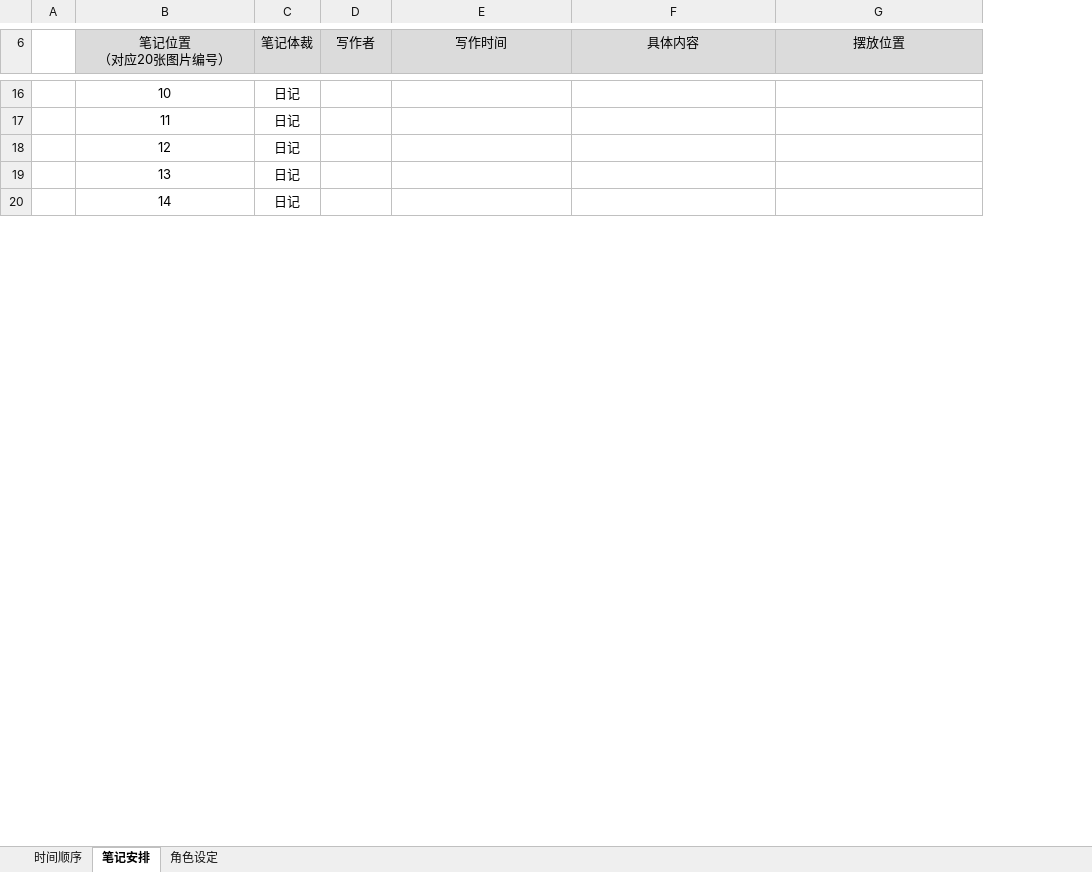
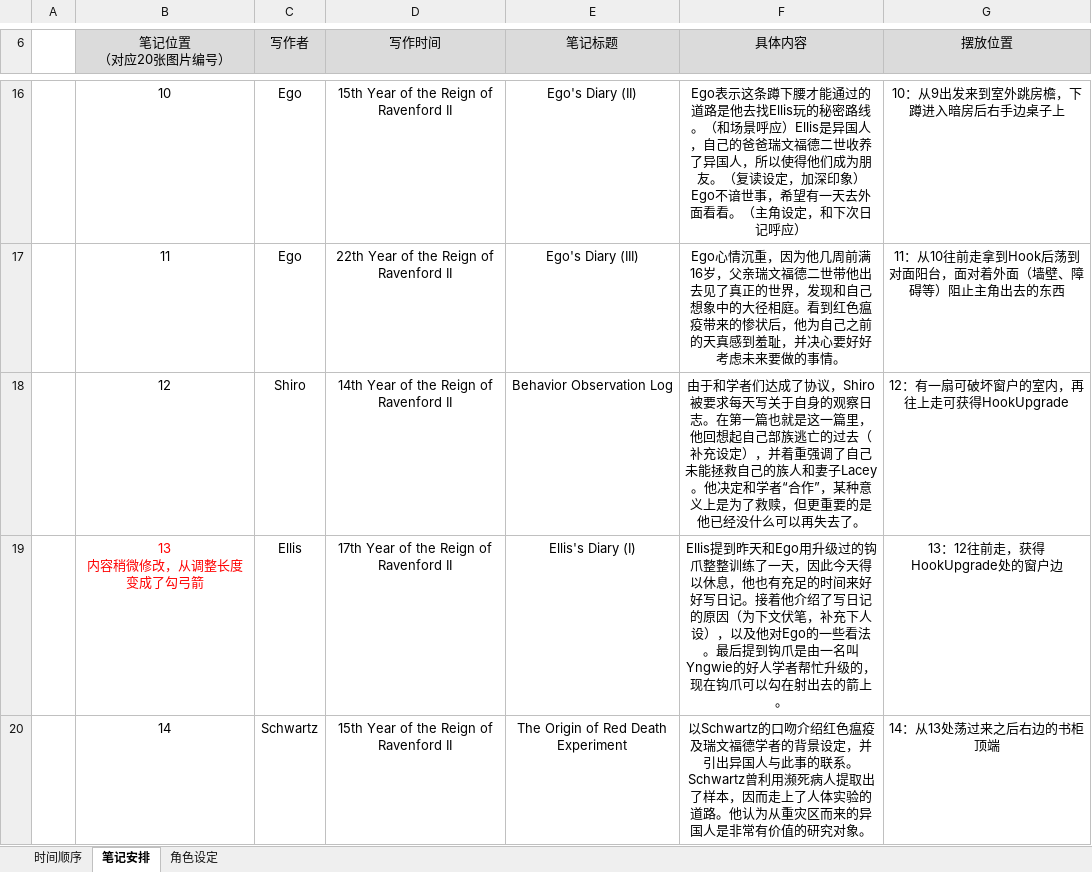
Before and after one commit to UyNad/ArcherArubaito, an Excel workbook: ArcherProject大纲.xlsx, sheet 笔记安排, drawn as a sheet; only a part is shown, gaps mark what is left out; values as stored, in another font and other column widths than the file's, no borders; removed rows and columns are numbered as before the commit, all else as after; ↵ is a line break in a cell; the diff covers the shown part only; the diff names each change by its address in the sheet, - before the commit and + after, or states it on an @@ line.

```diff
--- a/ArcherProject大纲.xlsx (sheet 笔记安排)
+++ b/ArcherProject大纲.xlsx (sheet 笔记安排)
-column C (笔记体裁), rows 16-18: all 日记; row 20: 日记
+column E (笔记标题), rows 16-18: Ego's Diary (II) | Ego's Diary (III) | Behavior Observation Log; row 20: The Origin of Red Death Experiment
-C16:C17 (写作者): (empty)
+C16:C17 (写作者): Ego
-D16 (写作时间): (empty)
+D16 (写作时间): 15th Year of the Reign of Ravenford II
-F16 (具体内容): (empty)
+F16 (具体内容): Ego表示这条蹲下腰才能通过的道路是他去找Ellis玩的秘密路线。（和场景呼应）Ellis是异国人，自己的爸爸瑞文福德二世收养了异国人，所以使得他们成为朋友。（复读设定，加深印象）Ego不谙世事，希望有一天去外面看看。（主角设定，和下次日记呼应）
-G16 (摆放位置): (empty)
+G16 (摆放位置): 10：从9出发来到室外跳房檐，下蹲进入暗房后右手边桌子上
-D17 (写作时间): (empty)
+D17 (写作时间): 22th Year of the Reign of Ravenford II
-F17 (具体内容): (empty)
+F17 (具体内容): Ego心情沉重，因为他几周前满16岁，父亲瑞文福德二世带他出去见了真正的世界，发现和自己想象中的大径相庭。看到红色瘟疫带来的惨状后，他为自己之前的天真感到羞耻，并决心要好好考虑未来要做的事情。
-G17 (摆放位置): (empty)
+G17 (摆放位置): 11：从10往前走拿到Hook后荡到对面阳台，面对着外面（墙壁、障碍等）阻止主角出去的东西
-C18 (写作者): (empty)
+C18 (写作者): Shiro
-D18 (写作时间): (empty)
+D18 (写作时间): 14th Year of the Reign of Ravenford II
-F18 (具体内容): (empty)
+F18 (具体内容): 由于和学者们达成了协议，Shiro被要求每天写关于自身的观察日志。在第一篇也就是这一篇里，他回想起自己部族逃亡的过去（补充设定），并着重强调了自己未能拯救自己的族人和妻子Lacey。他决定和学者“合作”，某种意义上是为了救赎，但更重要的是他已经没什么可以再失去了。
-G18 (摆放位置): (empty)
+G18 (摆放位置): 12：有一扇可破坏窗户的室内，再往上走可获得HookUpgrade
-row 19:  | 13 | 日记
+row 19:  | 13 ↵ 内容稍微修改，从调整长度变成了勾弓箭 | Ellis | 17th Year of the Reign of Ravenford II | Ellis's Diary (I) | Ellis提到昨天和Ego用升级过的钩爪整整训练了一天，因此今天得以休息，他也有充足的时间来好好写日记。接着他介绍了写日记的原因（为下文伏笔，补充下人设），以及他对Ego的一些看法。最后提到钩爪是由一名叫Yngwie的好人学者帮忙升级的，现在钩爪可以勾在射出去的箭上。 | 13：12往前走，获得HookUpgrade处的窗户边
-C20 (写作者): (empty)
+C20 (写作者): Schwartz
-D20 (写作时间): (empty)
+D20 (写作时间): 15th Year of the Reign of Ravenford II
-F20 (具体内容): (empty)
+F20 (具体内容): 以Schwartz的口吻介绍红色瘟疫及瑞文福德学者的背景设定，并引出异国人与此事的联系。Schwartz曾利用濒死病人提取出了样本，因而走上了人体实验的道路。他认为从重灾区而来的异国人是非常有价值的研究对象。
-G20 (摆放位置): (empty)
+G20 (摆放位置): 14：从13处荡过来之后右边的书柜顶端
```
Also changed, not shown: 2 added rows, 2 removed rows and 48 edited cells elsewhere in this sheet, sheet 角色设定, sheet 时间顺序.
